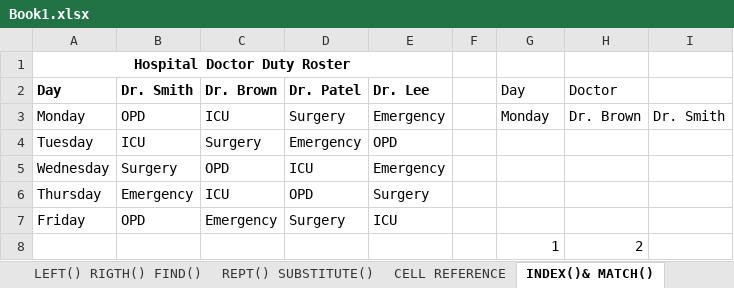
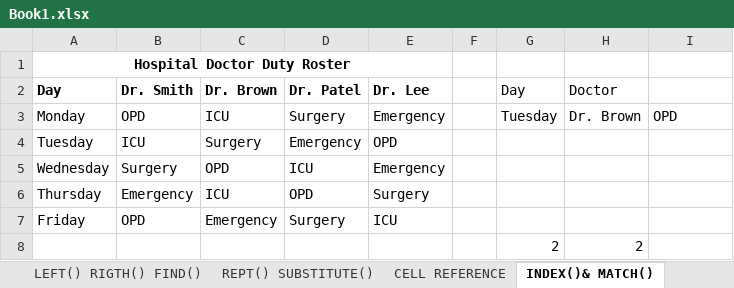
Before and after one commit to SpandanShelar/01-Avdexcle, an Excel workbook: Book1.xlsx, sheet INDEX()& MATCH(), drawn as a sheet; values as stored, in another font and other column widths than the file's, no borders; the diff names each change by its address in the sheet, - before the commit and + after, or states it on an @@ line.

```diff
--- a/Book1.xlsx (sheet INDEX()& MATCH())
+++ b/Book1.xlsx (sheet INDEX()& MATCH())
-G3 (Day): Monday
+G3 (Day): Tuesday
-I3: Dr. Smith
+I3: OPD
-G8 (Day): 1
+G8 (Day): 2
```
Also changed, not shown: sheet RIGHT_TO_LEFT_VLOOKUP, sheet DOUBLE_VLOOKUP, other sheet tabs.
